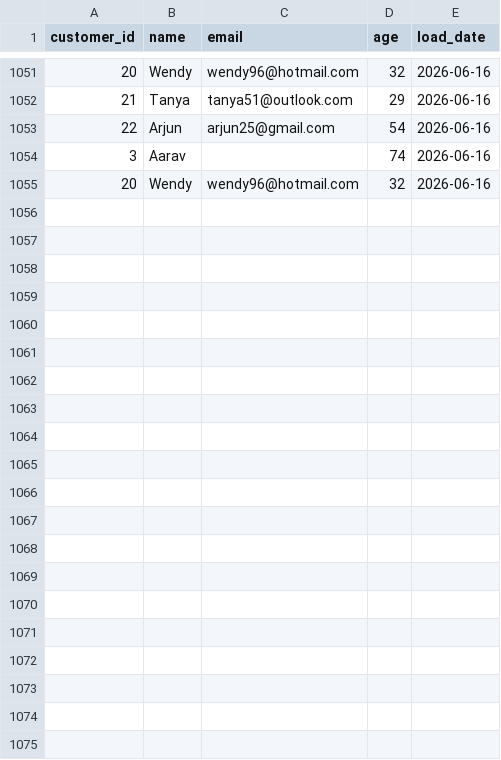
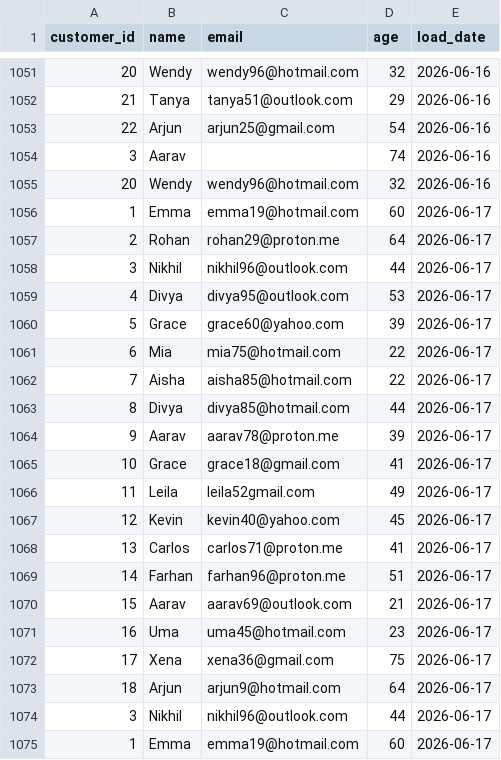
Before and after one commit to lokii2003/Enterprise-Data-Quality-Monitoring-Dashboard, a CSV file: raw_data/customer_data.csv, drawn as a sheet; only a part is shown, gaps mark what is left out.

```diff
--- a/raw_data/customer_data.csv
+++ b/raw_data/customer_data.csv
@@ -1055 +1055,21 @@ customer_id,name,email,age,load_date
 20,Wendy,wendy96@hotmail.com,32,2026-06-16
+1,Emma,emma19@hotmail.com,60,2026-06-17
+2,Rohan,rohan29@proton.me,64,2026-06-17
+3,Nikhil,nikhil96@outlook.com,44,2026-06-17
+4,Divya,divya95@outlook.com,53,2026-06-17
+5,Grace,grace60@yahoo.com,39,2026-06-17
+6,Mia,mia75@hotmail.com,22,2026-06-17
+7,Aisha,aisha85@hotmail.com,22,2026-06-17
+8,Divya,divya85@hotmail.com,44,2026-06-17
+9,Aarav,aarav78@proton.me,39,2026-06-17
+10,Grace,grace18@gmail.com,41,2026-06-17
+11,Leila,leila52gmail.com,49,2026-06-17
+12,Kevin,kevin40@yahoo.com,45,2026-06-17
+13,Carlos,carlos71@proton.me,41,2026-06-17
+14,Farhan,farhan96@proton.me,51,2026-06-17
+15,Aarav,aarav69@outlook.com,21,2026-06-17
+16,Uma,uma45@hotmail.com,23,2026-06-17
+17,Xena,xena36@gmail.com,75,2026-06-17
+18,Arjun,arjun9@hotmail.com,64,2026-06-17
+3,Nikhil,nikhil96@outlook.com,44,2026-06-17
+1,Emma,emma19@hotmail.com,60,2026-06-17
```
Also changed, not shown: 3 other files.
